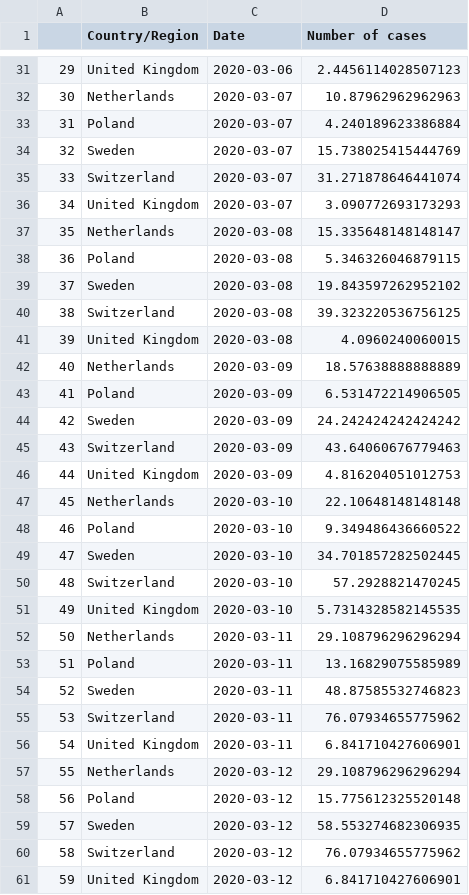
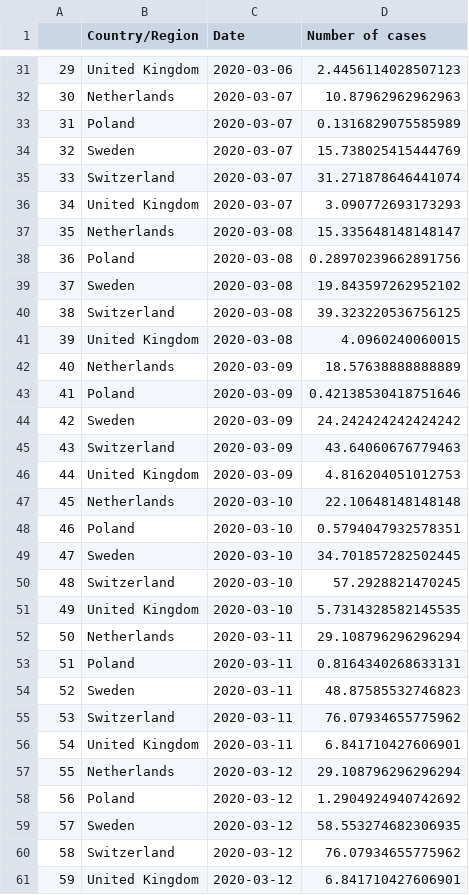
Before and after one commit to szymczakpau/covid19_Sweden, a CSV file: data/similar_strategy_relative_cases.csv, drawn as a sheet; only a part is shown, gaps mark what is left out; the diff covers the shown part only.

```diff
--- a/data/similar_strategy_relative_cases.csv
+++ b/data/similar_strategy_relative_cases.csv
@@ -32,3 +32,3 @@
 30,Netherlands,2020-03-07,10.87962962962963
-31,Poland,2020-03-07,4.240189623386884
+31,Poland,2020-03-07,0.1316829075585989
 32,Sweden,2020-03-07,15.738025415444769
@@ -37,3 +37,3 @@
 35,Netherlands,2020-03-08,15.335648148148147
-36,Poland,2020-03-08,5.346326046879115
+36,Poland,2020-03-08,0.28970239662891756
 37,Sweden,2020-03-08,19.843597262952102
@@ -42,3 +42,3 @@
 40,Netherlands,2020-03-09,18.57638888888889
-41,Poland,2020-03-09,6.531472214906505
+41,Poland,2020-03-09,0.42138530418751646
 42,Sweden,2020-03-09,24.242424242424242
@@ -47,3 +47,3 @@
 45,Netherlands,2020-03-10,22.10648148148148
-46,Poland,2020-03-10,9.349486436660522
+46,Poland,2020-03-10,0.5794047932578351
 47,Sweden,2020-03-10,34.701857282502445
@@ -52,3 +52,3 @@
 50,Netherlands,2020-03-11,29.108796296296294
-51,Poland,2020-03-11,13.16829075585989
+51,Poland,2020-03-11,0.8164340268633131
 52,Sweden,2020-03-11,48.87585532746823
@@ -57,3 +57,3 @@
 55,Netherlands,2020-03-12,29.108796296296294
-56,Poland,2020-03-12,15.775612325520148
+56,Poland,2020-03-12,1.2904924940742692
 57,Sweden,2020-03-12,58.553274682306935
```
Also changed, not shown: 58 edited cells elsewhere in this file, data/similar_strategy_absolute_tests.csv, 11 other files.
